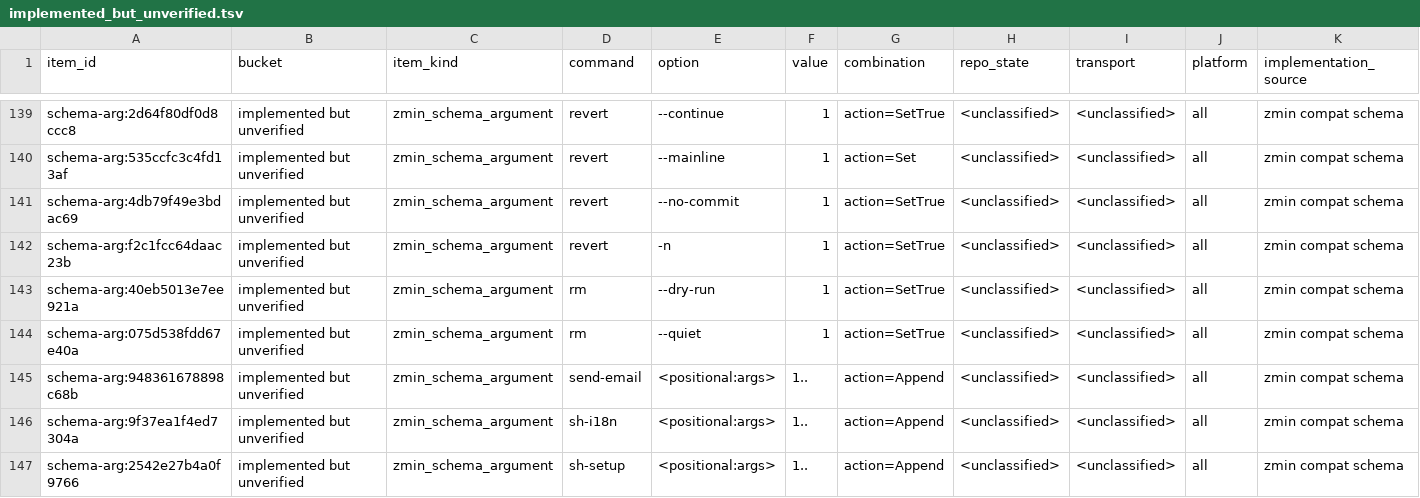
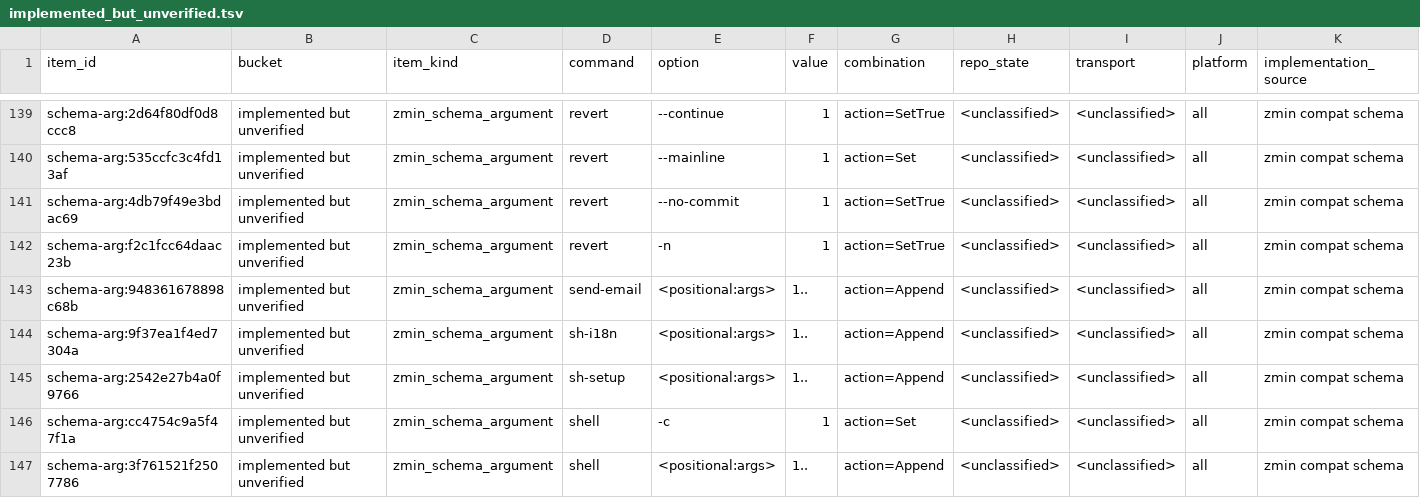
Before and after one commit to dschewchenko/zmin, a TSV file: docs/cli/census/implemented_but_unverified.tsv, drawn as a sheet; only a part is shown, gaps mark what is left out; the shorter side is filled out with more unchanged rows; rows hold the shown columns only; the diff names each change by its address in the sheet, - before the commit and + after, or states it on an @@ line.

```diff
--- a/docs/cli/census/implemented_but_unverified.tsv
+++ b/docs/cli/census/implemented_but_unverified.tsv
-row 143: schema-arg:40eb5013e7ee921a | implemented but unverified | zmin_schema_argument | rm | --dry-run | 1 | action=SetTrue | <unclassified> | <unclassified> | all | zmin compat schema
-row 144: schema-arg:075d538fdd67e40a | implemented but unverified | zmin_schema_argument | rm | --quiet | 1 | action=SetTrue | <unclassified> | <unclassified> | all | zmin compat schema
```
Also changed, not shown: docs/cli/census/invalid_input_parity.tsv, docs/cli/census/summary.tsv, 5 other files.
